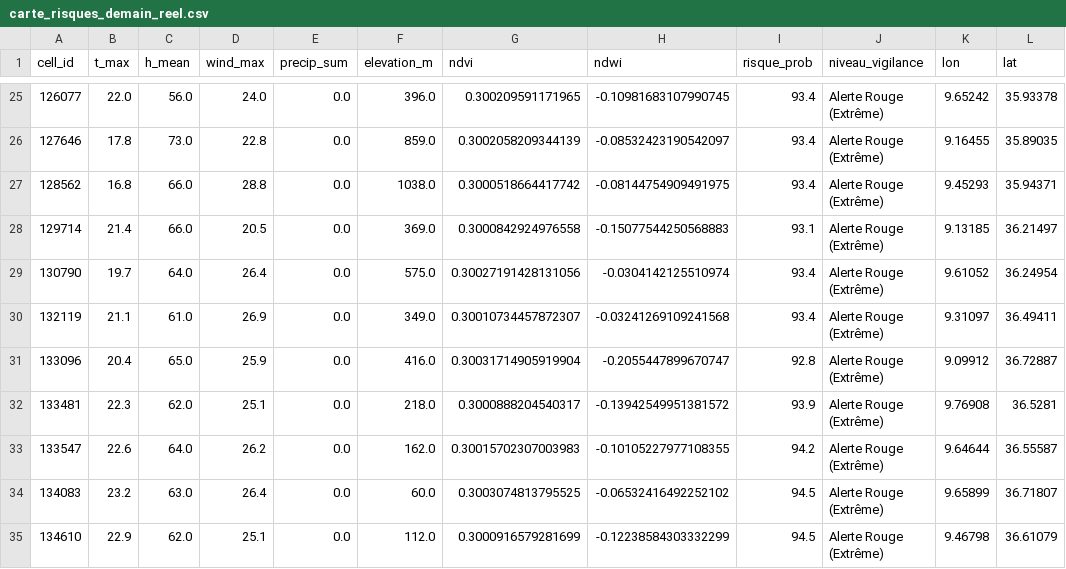
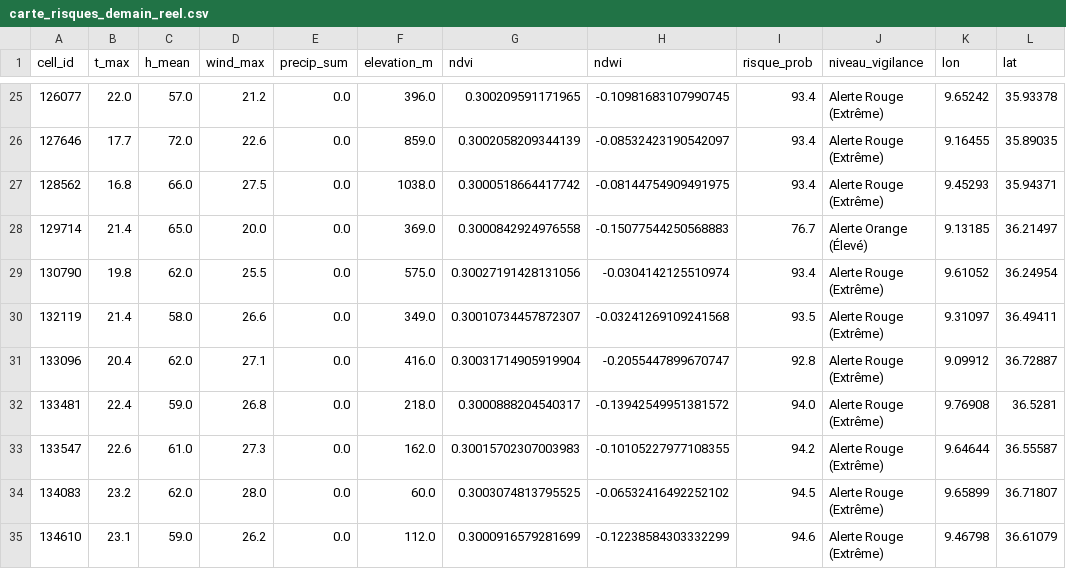
Before and after one commit to Ba7athproject/Tunisia_Fire_Watch, a CSV file: carte_risques_demain_reel.csv, drawn as a sheet; only a part is shown, gaps mark what is left out; the diff covers the shown part only.

```diff
--- a/carte_risques_demain_reel.csv
+++ b/carte_risques_demain_reel.csv
@@ -25,11 +25,11 @@ cell_id,t_max,h_mean,wind_max,precip_sum,elevation_m,ndvi,ndwi,risque_prob,nivea
-126077,22.0,56.0,24.0,0.0,396.0,0.300209591171965,-0.10981683107990745,93.4,Alerte Rouge (Extrême),9.65242,35.93378
-127646,17.8,73.0,22.8,0.0,859.0,0.3002058209344139,-0.08532423190542097,93.4,Alerte Rouge (Extrême),9.16455,35.89035
-128562,16.8,66.0,28.8,0.0,1038.0,0.3000518664417742,-0.08144754909491975,93.4,Alerte Rouge (Extrême),9.45293,35.94371
-129714,21.4,66.0,20.5,0.0,369.0,0.3000842924976558,-0.15077544250568883,93.1,Alerte Rouge (Extrême),9.13185,36.21497
-130790,19.7,64.0,26.4,0.0,575.0,0.30027191428131056,-0.0304142125510974,93.4,Alerte Rouge (Extrême),9.61052,36.24954
-132119,21.1,61.0,26.9,0.0,349.0,0.30010734457872307,-0.03241269109241568,93.4,Alerte Rouge (Extrême),9.31097,36.49411
-133096,20.4,65.0,25.9,0.0,416.0,0.30031714905919904,-0.2055447899670747,92.8,Alerte Rouge (Extrême),9.09912,36.72887
-133481,22.3,62.0,25.1,0.0,218.0,0.3000888204540317,-0.13942549951381572,93.9,Alerte Rouge (Extrême),9.76908,36.5281
-133547,22.6,64.0,26.2,0.0,162.0,0.30015702307003983,-0.10105227977108355,94.2,Alerte Rouge (Extrême),9.64644,36.55587
-134083,23.2,63.0,26.4,0.0,60.0,0.3003074813795525,-0.06532416492252102,94.5,Alerte Rouge (Extrême),9.65899,36.71807
-134610,22.9,62.0,25.1,0.0,112.0,0.3000916579281699,-0.12238584303332299,94.5,Alerte Rouge (Extrême),9.46798,36.61079
+126077,22.0,57.0,21.2,0.0,396.0,0.300209591171965,-0.10981683107990745,93.4,Alerte Rouge (Extrême),9.65242,35.93378
+127646,17.7,72.0,22.6,0.0,859.0,0.3002058209344139,-0.08532423190542097,93.4,Alerte Rouge (Extrême),9.16455,35.89035
+128562,16.8,66.0,27.5,0.0,1038.0,0.3000518664417742,-0.08144754909491975,93.4,Alerte Rouge (Extrême),9.45293,35.94371
+129714,21.4,65.0,20.0,0.0,369.0,0.3000842924976558,-0.15077544250568883,76.7,Alerte Orange (Élevé),9.13185,36.21497
+130790,19.8,62.0,25.5,0.0,575.0,0.30027191428131056,-0.0304142125510974,93.4,Alerte Rouge (Extrême),9.61052,36.24954
+132119,21.4,58.0,26.6,0.0,349.0,0.30010734457872307,-0.03241269109241568,93.5,Alerte Rouge (Extrême),9.31097,36.49411
+133096,20.4,62.0,27.1,0.0,416.0,0.30031714905919904,-0.2055447899670747,92.8,Alerte Rouge (Extrême),9.09912,36.72887
+133481,22.4,59.0,26.8,0.0,218.0,0.3000888204540317,-0.13942549951381572,94.0,Alerte Rouge (Extrême),9.76908,36.5281
+133547,22.6,61.0,27.3,0.0,162.0,0.30015702307003983,-0.10105227977108355,94.2,Alerte Rouge (Extrême),9.64644,36.55587
+134083,23.2,62.0,28.0,0.0,60.0,0.3003074813795525,-0.06532416492252102,94.5,Alerte Rouge (Extrême),9.65899,36.71807
+134610,23.1,59.0,26.2,0.0,112.0,0.3000916579281699,-0.12238584303332299,94.6,Alerte Rouge (Extrême),9.46798,36.61079
```
Also changed, not shown: 156 edited cells elsewhere in this file.
